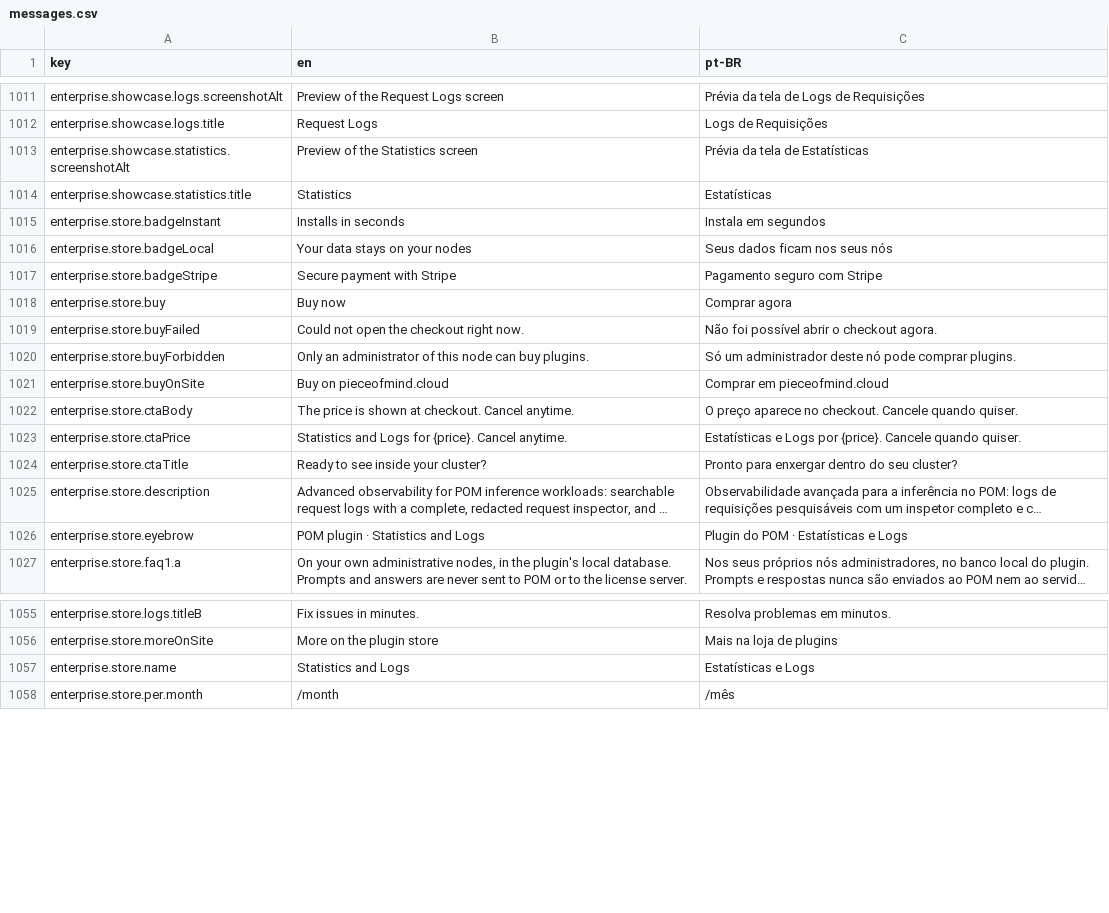
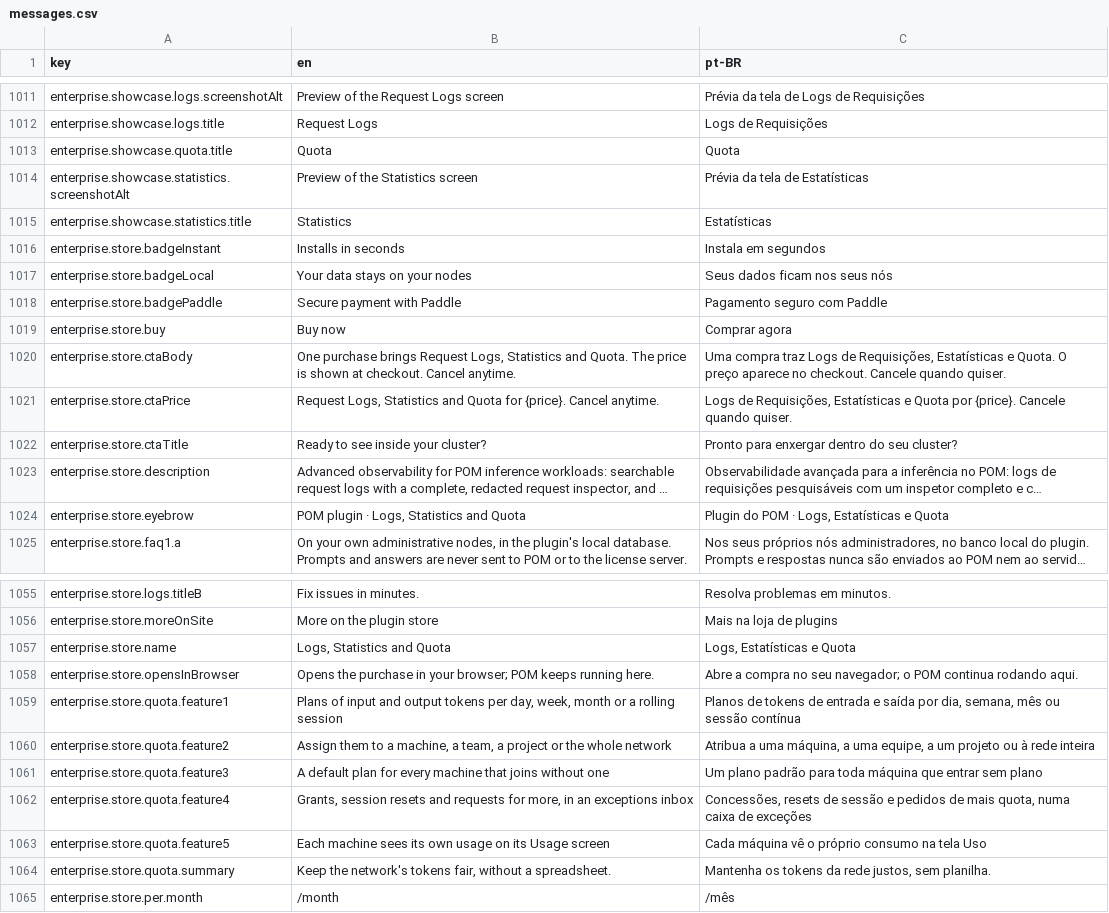
Before and after one commit to pieceofmindcloud/pom, a CSV file: apps/frontend/src/i18n/messages.csv, drawn as a sheet; only a part is shown, gaps mark what is left out; long unchanged cells end in …; removed rows and columns are numbered as before the commit, all else as after; the diff covers the shown part only; the diff names each change by its address in the sheet, - before the commit and + after, or states it on an @@ line.

```diff
--- a/apps/frontend/src/i18n/messages.csv
+++ b/apps/frontend/src/i18n/messages.csv
+row 1013: enterprise.showcase.quota.title | Quota | Quota
-row 1017: enterprise.store.badgeStripe | Secure payment with Stripe | Pagamento seguro com Stripe
+row 1018: enterprise.store.badgePaddle | Secure payment with Paddle | Pagamento seguro com Paddle
-row 1019: enterprise.store.buyFailed | Could not open the checkout right now. | Não foi possível abrir o checkout agora.
-row 1020: enterprise.store.buyForbidden | Only an administrator of this node can buy plugins. | Só um administrador deste nó pode comprar plugins.
-row 1021: enterprise.store.buyOnSite | Buy on pieceofmind.cloud | Comprar em pieceofmind.cloud
-B1020 (en): The price…
+B1020 (en): One purchase brings Request Logs, Statistics and Quota. The price…
-C1020 (pt-BR): O preço…
+C1020 (pt-BR): Uma compra traz Logs de Requisições, Estatísticas e Quota. O preço…
-B1021 (en): Statistics and Logs for {price}.…
+B1021 (en): Request Logs, Statistics and Quota for {price}.…
-C1021 (pt-BR): Estatísticas e Logs por {price}.…
+C1021 (pt-BR): Logs de Requisições, Estatísticas e Quota por {price}.…
-B1024 (en): POM plugin · Statistics and Logs
+B1024 (en): POM plugin · Logs, Statistics and Quota
-C1024 (pt-BR): Plugin do POM · Estatísticas e Logs
+C1024 (pt-BR): Plugin do POM · Logs, Estatísticas e Quota
-B1057 (en): Statistics and Logs
+B1057 (en): Logs, Statistics and Quota
-C1057 (pt-BR): Estatísticas e Logs
+C1057 (pt-BR): Logs, Estatísticas e Quota
+row 1058: enterprise.store.opensInBrowser | Opens the purchase in your browser; POM keeps running here. | Abre a compra no seu navegador; o POM continua rodando aqui.
+row 1059: enterprise.store.quota.feature1 | Plans of input and output tokens per day, week, month or a rolling session | Planos de tokens de entrada e saída por dia, semana, mês ou sessão contínua
+row 1060: enterprise.store.quota.feature2 | Assign them to a machine, a team, a project or the whole network | Atribua a uma máquina, a uma equipe, a um projeto ou à rede inteira
+row 1061: enterprise.store.quota.feature3 | A default plan for every machine that joins without one | Um plano padrão para toda máquina que entrar sem plano
+row 1062: enterprise.store.quota.feature4 | Grants, session resets and requests for more, in an exceptions inbox | Concessões, resets de sessão e pedidos de mais quota, numa caixa de exceções
+row 1063: enterprise.store.quota.feature5 | Each machine sees its own usage on its Usage screen | Cada máquina vê o próprio consumo na tela Uso
+row 1064: enterprise.store.quota.summary | Keep the network's tokens fair, without a spreadsheet. | Mantenha os tokens da rede justos, sem planilha.
```
Also changed, not shown: 3 added rows and 10 edited cells elsewhere in this file, 16 other files.
